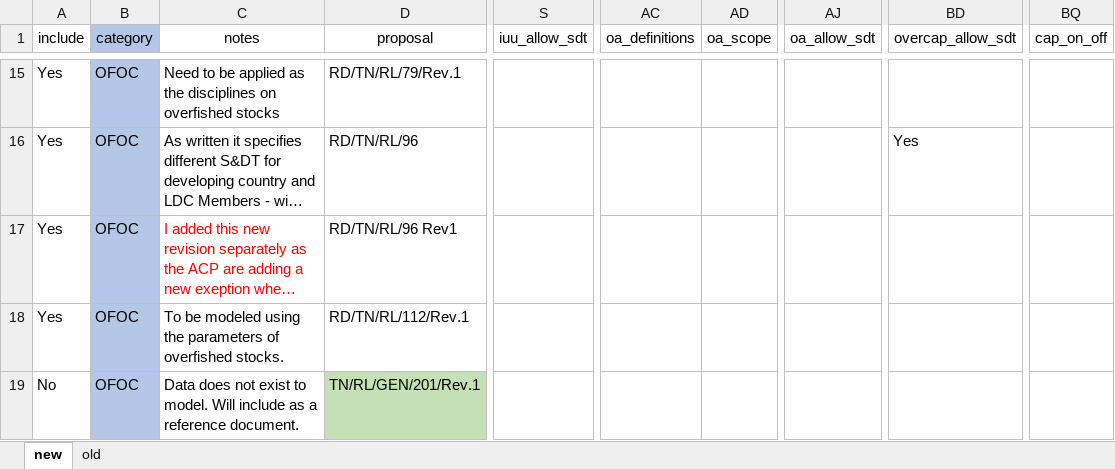
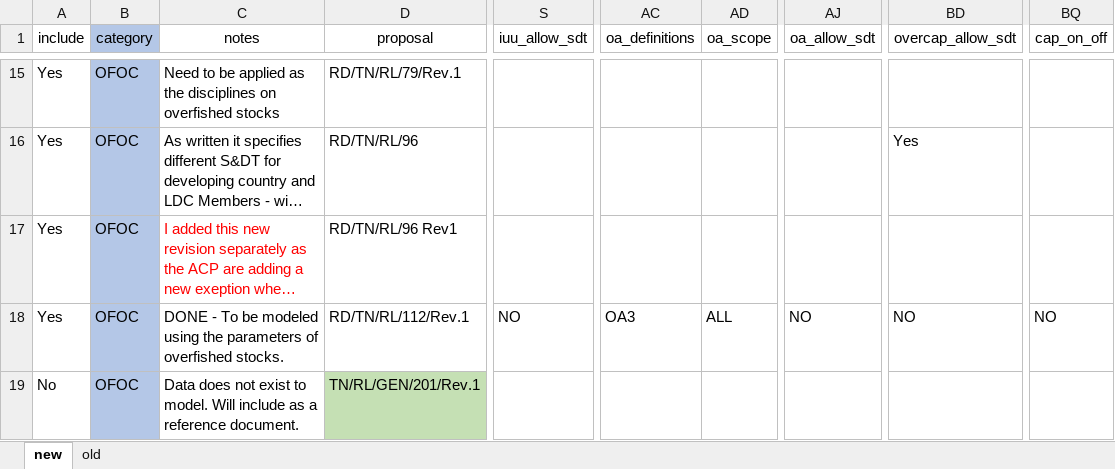
Before and after one commit to emlab-ucsb/SubsidyExplorer, an Excel workbook: app/data/wto_proposal_settings_master.xlsx, sheet new, drawn as a sheet; only a part is shown, gaps mark what is left out; long unchanged cells end in …; values as stored, in another font and other column widths than the file's, no borders; the diff covers the shown part only; the diff names each change by its address in the sheet, - before the commit and + after, or states it on an @@ line.

```diff
--- a/app/data/wto_proposal_settings_master.xlsx (sheet new)
+++ b/app/data/wto_proposal_settings_master.xlsx (sheet new)
-C18 (notes): To be…
+C18 (notes): DONE - To be…
-S18 (iuu_allow_sdt): (empty)
+S18 (iuu_allow_sdt): NO
-AC18 (oa_definitions): (empty)
+AC18 (oa_definitions): OA3
-AD18 (oa_scope): (empty)
+AD18 (oa_scope): ALL
-AJ18 (oa_allow_sdt): (empty)
+AJ18 (oa_allow_sdt): NO
-BD18 (overcap_allow_sdt): (empty)
+BD18 (overcap_allow_sdt): NO
-BQ18 (cap_on_off): (empty)
+BQ18 (cap_on_off): NO
```
Also changed, not shown: 43 edited cells and cell formats elsewhere in this sheet, 1 other file.
